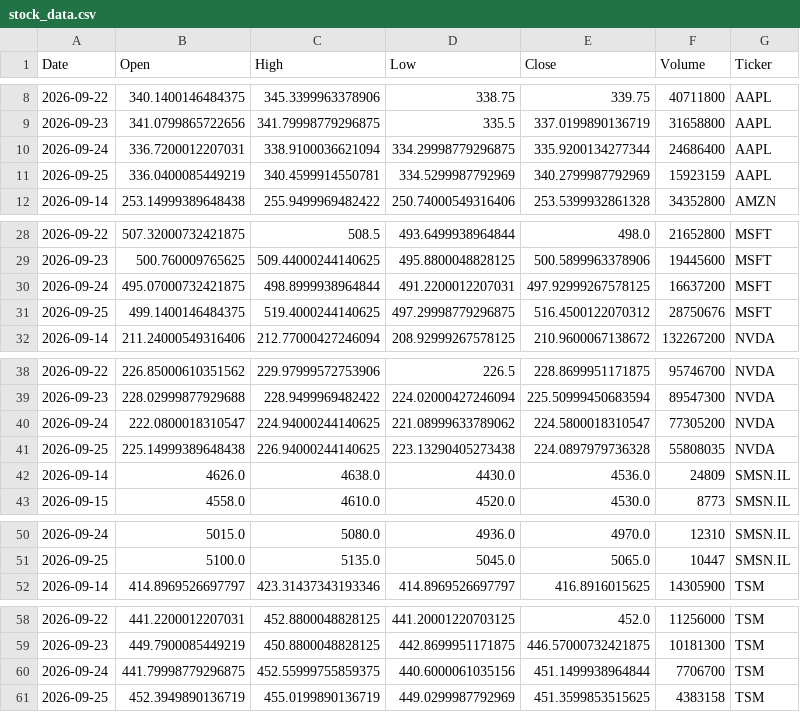
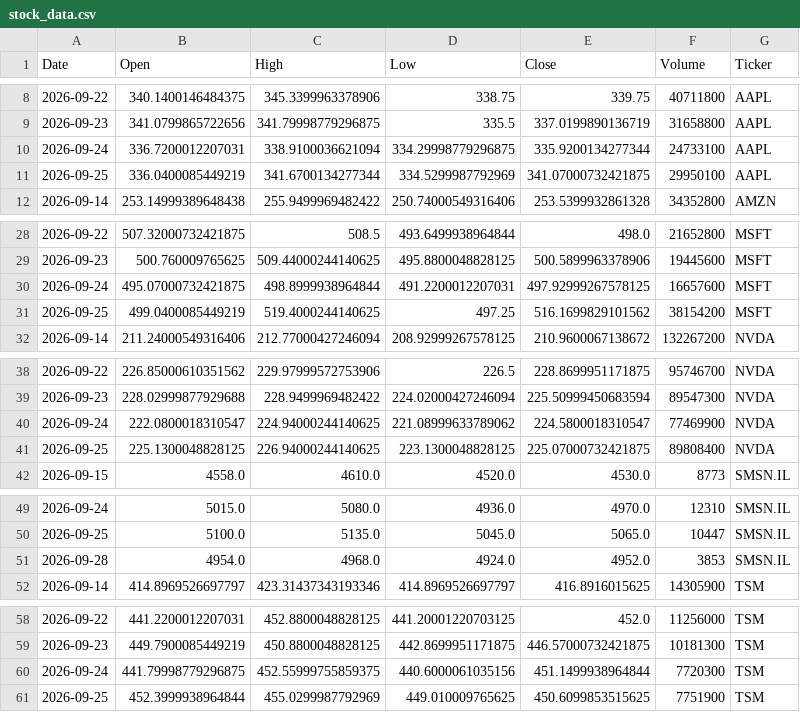
Before and after one commit to Jaedin-Rogers/Automated_Stock_Data_Pipeline, a CSV file: stock_data.csv, drawn as a sheet; only a part is shown, gaps mark what is left out; the diff covers the shown part only.

```diff
--- a/stock_data.csv
+++ b/stock_data.csv
@@ -9,4 +9,4 @@ Date,Open,High,Low,Close,Volume,Ticker
 2026-09-23,341.0799865722656,341.79998779296875,335.5,337.0199890136719,31658800,AAPL
-2026-09-24,336.7200012207031,338.9100036621094,334.29998779296875,335.9200134277344,24686400,AAPL
-2026-09-25,336.0400085449219,340.4599914550781,334.5299987792969,340.2799987792969,15923159,AAPL
+2026-09-24,336.7200012207031,338.9100036621094,334.29998779296875,335.9200134277344,24733100,AAPL
+2026-09-25,336.0400085449219,341.6700134277344,334.5299987792969,341.07000732421875,29950100,AAPL
 2026-09-14,253.14999389648438,255.9499969482422,250.74000549316406,253.5399932861328,34352800,AMZN
@@ -29,4 +29,4 @@ Date,Open,High,Low,Close,Volume,Ticker
 2026-09-23,500.760009765625,509.44000244140625,495.8800048828125,500.5899963378906,19445600,MSFT
-2026-09-24,495.07000732421875,498.8999938964844,491.2200012207031,497.92999267578125,16637200,MSFT
-2026-09-25,499.1400146484375,519.4000244140625,497.29998779296875,516.4500122070312,28750676,MSFT
+2026-09-24,495.07000732421875,498.8999938964844,491.2200012207031,497.92999267578125,16657600,MSFT
+2026-09-25,499.0400085449219,519.4000244140625,497.25,516.1699829101562,38154200,MSFT
 2026-09-14,211.24000549316406,212.77000427246094,208.92999267578125,210.9600067138672,132267200,NVDA
@@ -39,5 +39,4 @@ Date,Open,High,Low,Close,Volume,Ticker
 2026-09-23,228.02999877929688,228.9499969482422,224.02000427246094,225.50999450683594,89547300,NVDA
-2026-09-24,222.0800018310547,224.94000244140625,221.08999633789062,224.5800018310547,77305200,NVDA
-2026-09-25,225.14999389648438,226.94000244140625,223.13290405273438,224.0897979736328,55808035,NVDA
-2026-09-14,4626.0,4638.0,4430.0,4536.0,24809,SMSN.IL
+2026-09-24,222.0800018310547,224.94000244140625,221.08999633789062,224.5800018310547,77469900,NVDA
+2026-09-25,225.1300048828125,226.94000244140625,223.1300048828125,225.07000732421875,89808400,NVDA
 2026-09-15,4558.0,4610.0,4520.0,4530.0,8773,SMSN.IL
@@ -51,2 +50,3 @@ Date,Open,High,Low,Close,Volume,Ticker
 2026-09-25,5100.0,5135.0,5045.0,5065.0,10447,SMSN.IL
+2026-09-28,4954.0,4968.0,4924.0,4952.0,3853,SMSN.IL
 2026-09-14,414.8969526697797,423.31437343193346,414.8969526697797,416.8916015625,14305900,TSM
@@ -59,3 +59,3 @@ Date,Open,High,Low,Close,Volume,Ticker
 2026-09-23,449.7900085449219,450.8800048828125,442.8699951171875,446.57000732421875,10181300,TSM
-2026-09-24,441.79998779296875,452.55999755859375,440.6000061035156,451.1499938964844,7706700,TSM
-2026-09-25,452.3949890136719,455.0199890136719,449.0299987792969,451.3599853515625,4383158,TSM
+2026-09-24,441.79998779296875,452.55999755859375,440.6000061035156,451.1499938964844,7720300,TSM
+2026-09-25,452.3999938964844,455.0299987792969,449.010009765625,450.6099853515625,7751900,TSM
```
Also changed, not shown: 4 edited cells elsewhere in this file.
